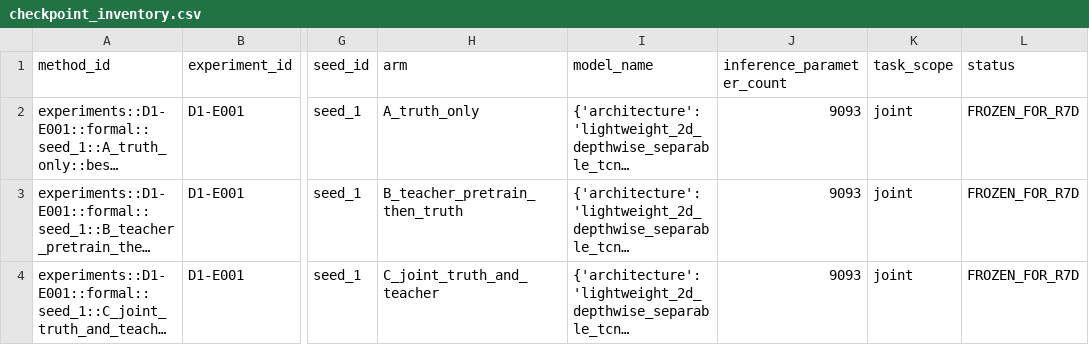
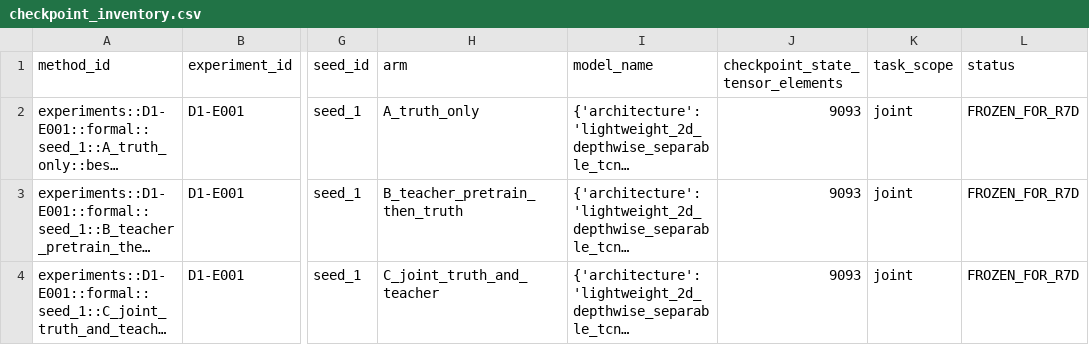
Before and after one commit to shy-sgsg/RadarDistill, a CSV file: experiments/D2-A-R7/R7-D/checkpoint_inventory.csv, drawn as a sheet; only a part is shown, gaps mark what is left out; long unchanged cells end in …; the diff names each change by its address in the sheet, - before the commit and + after, or states it on an @@ line.

```diff
--- a/experiments/D2-A-R7/R7-D/checkpoint_inventory.csv
+++ b/experiments/D2-A-R7/R7-D/checkpoint_inventory.csv
-J1: inference_parameter_count
+J1: checkpoint_state_tensor_elements
```
Also changed, not shown: 10 other files.
